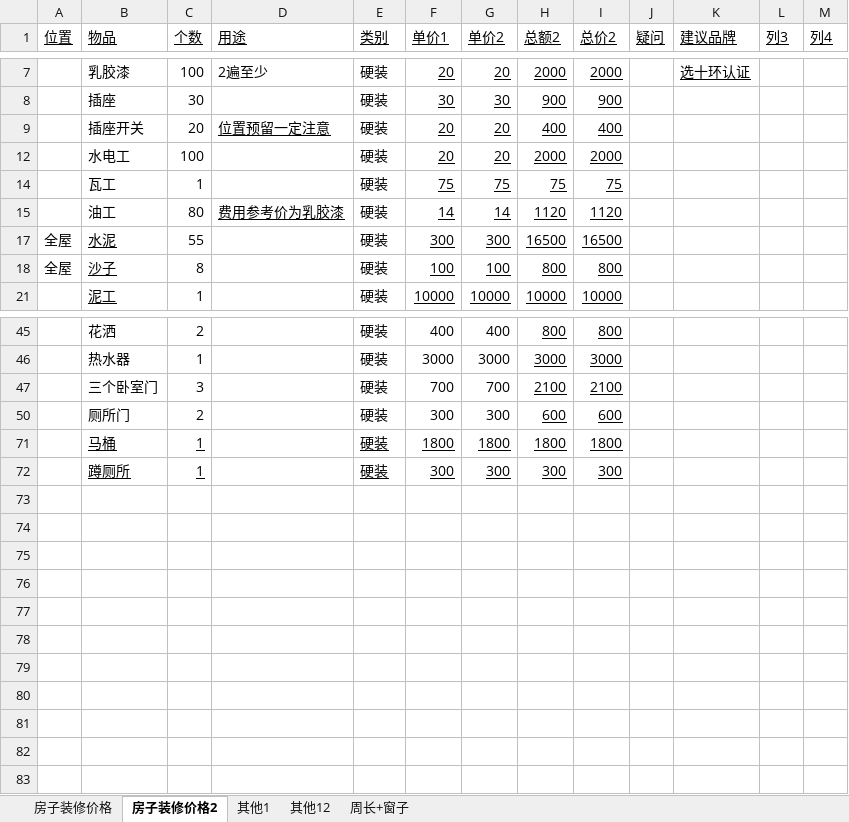
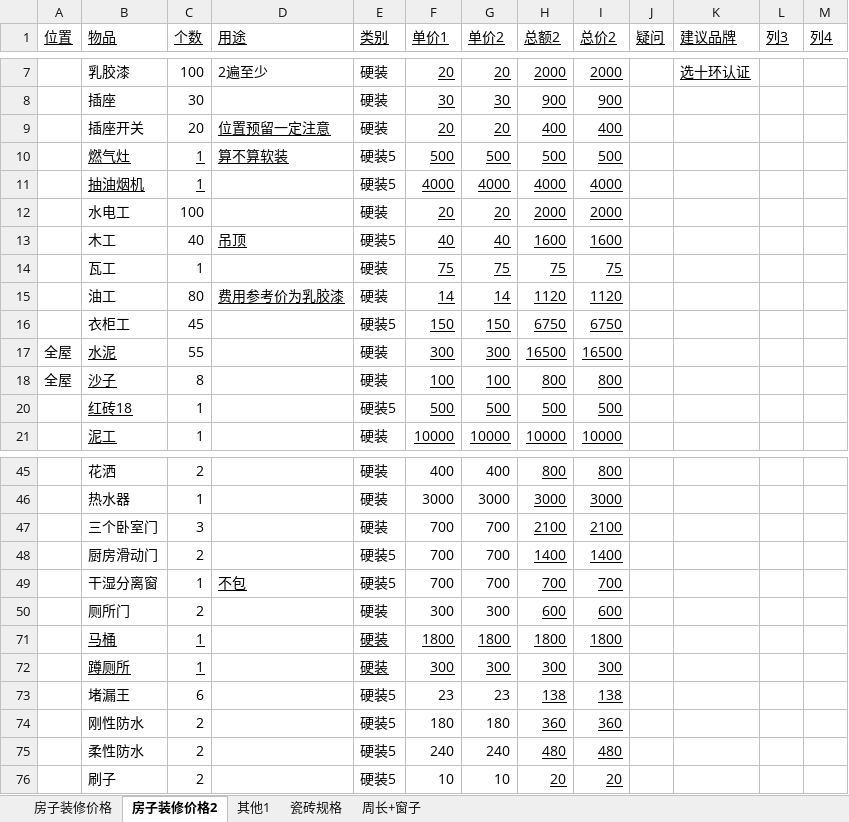
Before and after one commit to hanf666666/material, an Excel workbook: 房屋问题/房子装修价格.xlsx, sheet 房子装修价格2, drawn as a sheet; only a part is shown, gaps mark what is left out; values as stored, in another font and other column widths than the file's, no borders; table styles not drawn; the diff covers the shown part only; the diff names each change by its address in the sheet, - before the commit and + after, or states it on an @@ line.

```diff
--- a/房屋问题/房子装修价格.xlsx (sheet 房子装修价格2)
+++ b/房屋问题/房子装修价格.xlsx (sheet 房子装修价格2)
-sheet tab: 其他12
+sheet tab: 瓷砖规格
@@ row 10 unhidden:  | 燃气灶 | 1 | 算不算软装 | 硬装5 | 500 | 500 | 500 | 500 @@
@@ row 11 unhidden:  | 抽油烟机 | 1 |  | 硬装5 | 4000 | 4000 | 4000 | 4000 @@
@@ row 13 unhidden:  | 木工 | 40 | 吊顶 | 硬装5 | 40 | 40 | 1600 | 1600 @@
@@ row 16 unhidden:  | 衣柜工 | 45 |  | 硬装5 | 150 | 150 | 6750 | 6750 @@
@@ row 20 unhidden:  | 红砖18 | 1 |  | 硬装5 | 500 | 500 | 500 | 500 @@
@@ row 48 unhidden:  | 厨房滑动门 | 2 |  | 硬装5 | 700 | 700 | 1400 | 1400 @@
@@ row 49 unhidden:  | 干湿分离窗 | 1 | 不包 | 硬装5 | 700 | 700 | 700 | 700 @@
@@ row 73 unhidden:  | 堵漏王 | 6 |  | 硬装5 | 23 | 23 | 138 | 138 @@
@@ row 74 unhidden:  | 刚性防水 | 2 |  | 硬装5 | 180 | 180 | 360 | 360 @@
@@ row 75 unhidden:  | 柔性防水 | 2 |  | 硬装5 | 240 | 240 | 480 | 480 @@
@@ row 76 unhidden:  | 刷子 | 2 |  | 硬装5 | 10 | 10 | 20 | 20 @@
```
Also changed, not shown: 3 hidden or unhidden rows and 4 edited cells elsewhere in this sheet, sheet 其他1, sheet 瓷砖规格, hidden cells, mysql事务.xlsx.
